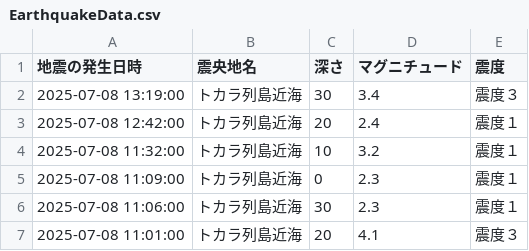
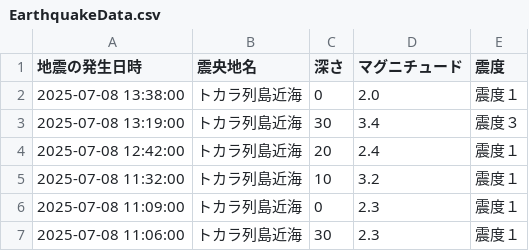
Before and after one commit to wetfore8050/cdargrv, a CSV file: EarthquakeData.csv, drawn as a sheet; only a part is shown; the shorter side is filled out with more unchanged rows; the diff names each change by its address in the sheet, - before the commit and + after, or states it on an @@ line.

```diff
--- a/EarthquakeData.csv
+++ b/EarthquakeData.csv
+row 2: 2025-07-08 13:38:00 | トカラ列島近海 | 0 | 2.0 | 震度１
```
Also changed, not shown: 6 other files.
